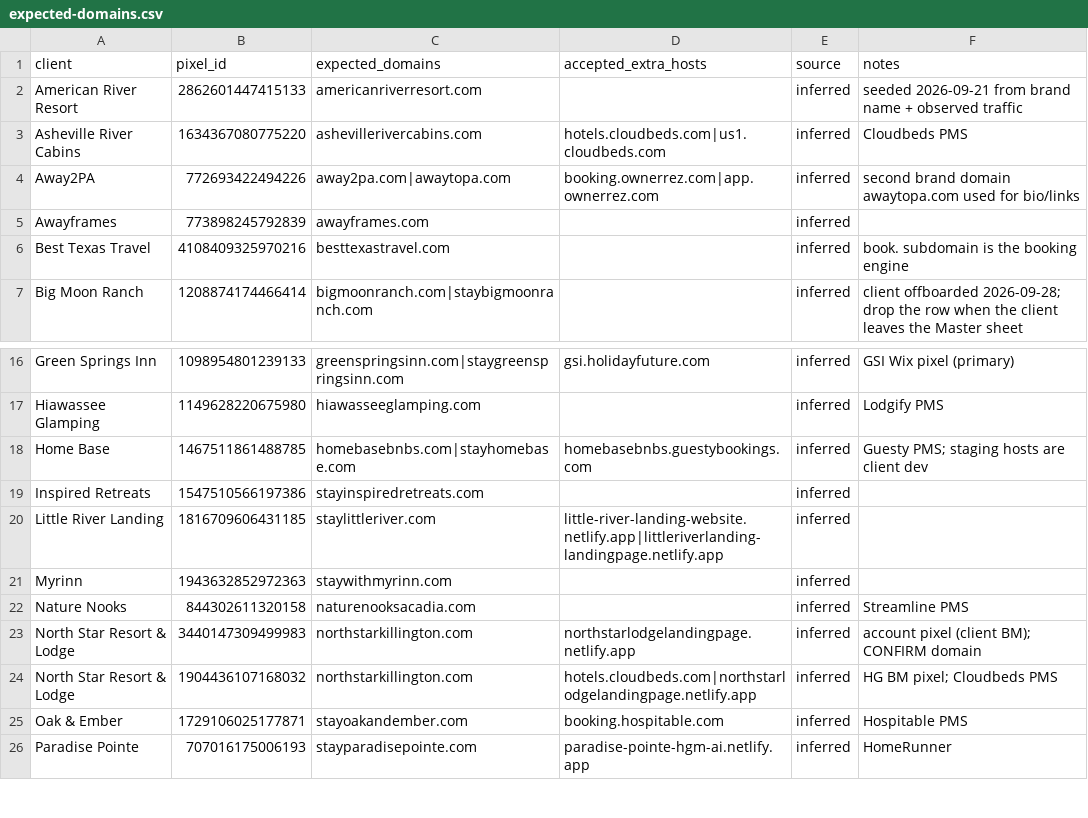
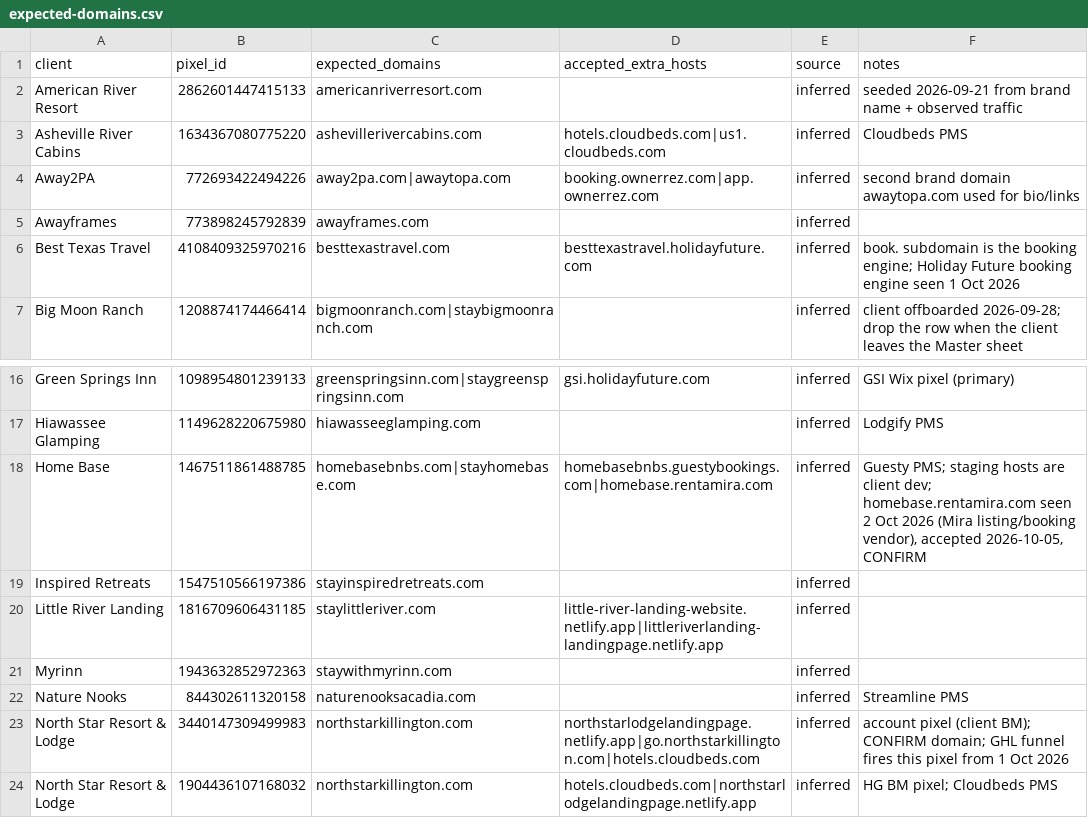
Before and after one commit to hiddengem-webteam/ads-roi-dashboard, a CSV file: Meta Pixel Reviews/expected-domains.csv, drawn as a sheet; only a part is shown, gaps mark what is left out; the shorter side is filled out with more unchanged rows; the diff names each change by its address in the sheet, - before the commit and + after, or states it on an @@ line.

```diff
--- a/Meta Pixel Reviews/expected-domains.csv
+++ b/Meta Pixel Reviews/expected-domains.csv
-D6 (accepted_extra_hosts): (empty)
+D6 (accepted_extra_hosts): besttexastravel.holidayfuture.com
-F6 (notes): …the booking engine
+F6 (notes): …the booking engine; Holiday Future booking engine seen 1 Oct 2026
-D18 (accepted_extra_hosts): homebasebnbs.guestybookings.com
+D18 (accepted_extra_hosts): homebasebnbs.guestybookings.com|homebase.rentamira.com
-F18 (notes): …are client dev
+F18 (notes): …are client dev; homebase.rentamira.com seen 2 Oct 2026 (Mira listing/booking vendor), accepted 2026-10-05, CONFIRM
-D23 (accepted_extra_hosts): northstarlodgelandingpage.netlify.app
+D23 (accepted_extra_hosts): northstarlodgelandingpage.netlify.app|go.northstarkillington.com|hotels.cloudbeds.com
-F23 (notes): …BM); CONFIRM domain
+F23 (notes): …BM); CONFIRM domain; GHL funnel fires this pixel from 1 Oct 2026
```
Also changed, not shown: 24 other files.
